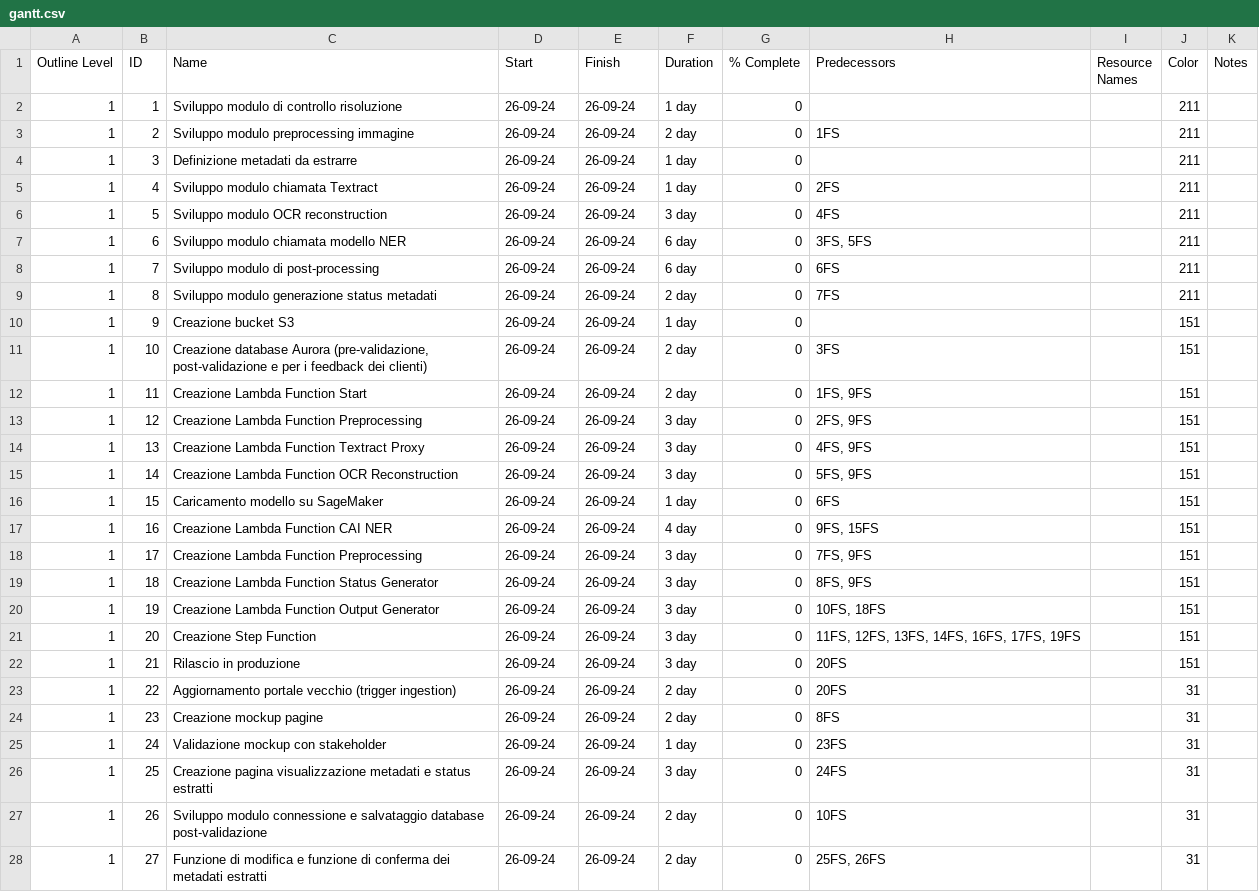
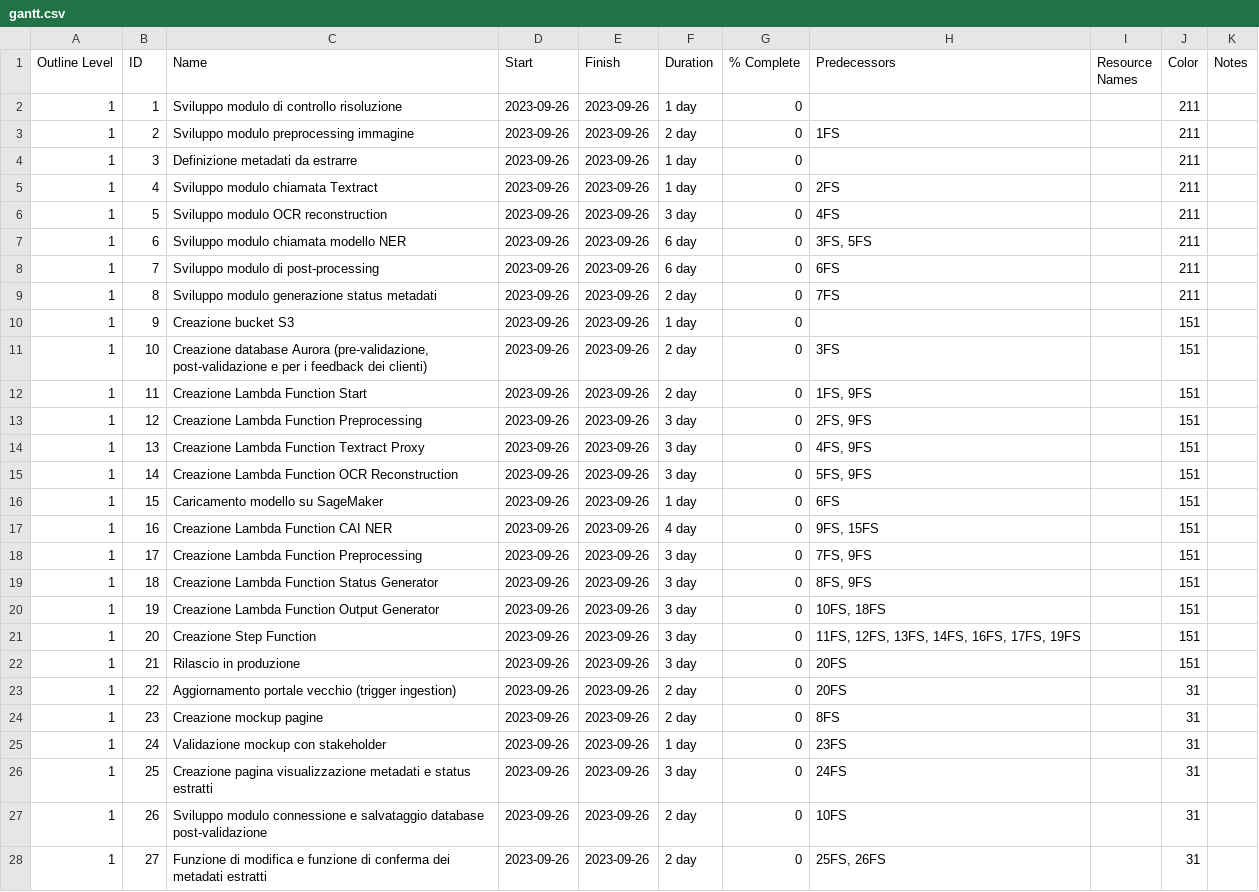
Before and after one commit to Lorenzo-Gardini/Project-Management, a CSV file: report/files/gantt.csv, drawn as a sheet; only a part is shown; the diff covers the shown part only.

```diff
--- a/report/files/gantt.csv
+++ b/report/files/gantt.csv
@@ -1,28 +1,28 @@
 Outline Level,ID,Name,Start,Finish,Duration,% Complete,Predecessors,Resource Names,Color,Notes
-1,1,Sviluppo modulo di controllo risoluzione,26-09-24,26-09-24,1 day,0,  ,,211,
-1,2,Sviluppo modulo preprocessing immagine,26-09-24,26-09-24,2 day,0,1FS  ,,211,
-1,3,Definizione metadati da estrarre,26-09-24,26-09-24,1 day,0,  ,,211,
-1,4,Sviluppo modulo chiamata Textract,26-09-24,26-09-24,1 day,0,2FS  ,,211,
-1,5,Sviluppo modulo OCR reconstruction,26-09-24,26-09-24,3 day,0,4FS  ,,211,
-1,6,Sviluppo modulo chiamata modello NER,26-09-24,26-09-24,6 day,0,"3FS, 5FS  ",,211,
-1,7,Sviluppo modulo di post-processing,26-09-24,26-09-24,6 day,0,6FS  ,,211,
-1,8,Sviluppo modulo generazione status metadati,26-09-24,26-09-24,2 day,0,7FS  ,,211,
-1,9,Creazione bucket S3,26-09-24,26-09-24,1 day,0,  ,,151,
-1,10,"Creazione database Aurora (pre-validazione, post-validazione e per i feedback dei clienti)",26-09-24,26-09-24,2 day,0,3FS  ,,151,
-1,11,Creazione Lambda Function Start,26-09-24,26-09-24,2 day,0,"1FS, 9FS  ",,151,
-1,12,Creazione Lambda Function Preprocessing,26-09-24,26-09-24,3 day,0,"2FS, 9FS  ",,151,
-1,13,Creazione Lambda Function Textract Proxy,26-09-24,26-09-24,3 day,0,"4FS, 9FS  ",,151,
-1,14,Creazione Lambda Function OCR Reconstruction,26-09-24,26-09-24,3 day,0,"5FS, 9FS  ",,151,
-1,15,Caricamento modello su SageMaker,26-09-24,26-09-24,1 day,0,6FS  ,,151,
-1,16,Creazione Lambda Function CAI NER,26-09-24,26-09-24,4 day,0,"9FS, 15FS  ",,151,
-1,17,Creazione Lambda Function Preprocessing,26-09-24,26-09-24,3 day,0,"7FS, 9FS  ",,151,
-1,18,Creazione Lambda Function Status Generator,26-09-24,26-09-24,3 day,0,"8FS, 9FS  ",,151,
-1,19,Creazione Lambda Function Output Generator,26-09-24,26-09-24,3 day,0,"10FS, 18FS  ",,151,
-1,20,Creazione Step Function,26-09-24,26-09-24,3 day,0,"11FS, 12FS, 13FS, 14FS, 16FS, 17FS, 19FS  ",,151,
-1,21,Rilascio in produzione,26-09-24,26-09-24,3 day,0,20FS  ,,151,
-1,22,Aggiornamento portale vecchio (trigger ingestion),26-09-24,26-09-24,2 day,0,20FS  ,,31,
-1,23,Creazione mockup pagine ,26-09-24,26-09-24,2 day,0,8FS  ,,31,
-1,24,Validazione mockup con stakeholder,26-09-24,26-09-24,1 day,0,23FS  ,,31,
-1,25,Creazione pagina visualizzazione metadati e status estratti,26-09-24,26-09-24,3 day,0,24FS  ,,31,
-1,26,Sviluppo modulo connessione e salvataggio database post-validazione,26-09-24,26-09-24,2 day,0,10FS  ,,31,
-1,27,Funzione di modifica e funzione di conferma dei metadati estratti,26-09-24,26-09-24,2 day,0,"25FS, 26FS  ",,31,
+1,1,Sviluppo modulo di controllo risoluzione,2023-09-26,2023-09-26,1 day,0,  ,,211,
+1,2,Sviluppo modulo preprocessing immagine,2023-09-26,2023-09-26,2 day,0,1FS  ,,211,
+1,3,Definizione metadati da estrarre,2023-09-26,2023-09-26,1 day,0,  ,,211,
+1,4,Sviluppo modulo chiamata Textract,2023-09-26,2023-09-26,1 day,0,2FS  ,,211,
+1,5,Sviluppo modulo OCR reconstruction,2023-09-26,2023-09-26,3 day,0,4FS  ,,211,
+1,6,Sviluppo modulo chiamata modello NER,2023-09-26,2023-09-26,6 day,0,"3FS, 5FS  ",,211,
+1,7,Sviluppo modulo di post-processing,2023-09-26,2023-09-26,6 day,0,6FS  ,,211,
+1,8,Sviluppo modulo generazione status metadati,2023-09-26,2023-09-26,2 day,0,7FS  ,,211,
+1,9,Creazione bucket S3,2023-09-26,2023-09-26,1 day,0,  ,,151,
+1,10,"Creazione database Aurora (pre-validazione, post-validazione e per i feedback dei clienti)",2023-09-26,2023-09-26,2 day,0,3FS  ,,151,
+1,11,Creazione Lambda Function Start,2023-09-26,2023-09-26,2 day,0,"1FS, 9FS  ",,151,
+1,12,Creazione Lambda Function Preprocessing,2023-09-26,2023-09-26,3 day,0,"2FS, 9FS  ",,151,
+1,13,Creazione Lambda Function Textract Proxy,2023-09-26,2023-09-26,3 day,0,"4FS, 9FS  ",,151,
+1,14,Creazione Lambda Function OCR Reconstruction,2023-09-26,2023-09-26,3 day,0,"5FS, 9FS  ",,151,
+1,15,Caricamento modello su SageMaker,2023-09-26,2023-09-26,1 day,0,6FS  ,,151,
+1,16,Creazione Lambda Function CAI NER,2023-09-26,2023-09-26,4 day,0,"9FS, 15FS  ",,151,
+1,17,Creazione Lambda Function Preprocessing,2023-09-26,2023-09-26,3 day,0,"7FS, 9FS  ",,151,
+1,18,Creazione Lambda Function Status Generator,2023-09-26,2023-09-26,3 day,0,"8FS, 9FS  ",,151,
+1,19,Creazione Lambda Function Output Generator,2023-09-26,2023-09-26,3 day,0,"10FS, 18FS  ",,151,
+1,20,Creazione Step Function,2023-09-26,2023-09-26,3 day,0,"11FS, 12FS, 13FS, 14FS, 16FS, 17FS, 19FS  ",,151,
+1,21,Rilascio in produzione,2023-09-26,2023-09-26,3 day,0,20FS  ,,151,
+1,22,Aggiornamento portale vecchio (trigger ingestion),2023-09-26,2023-09-26,2 day,0,20FS  ,,31,
+1,23,Creazione mockup pagine ,2023-09-26,2023-09-26,2 day,0,8FS  ,,31,
+1,24,Validazione mockup con stakeholder,2023-09-26,2023-09-26,1 day,0,23FS  ,,31,
+1,25,Creazione pagina visualizzazione metadati e status estratti,2023-09-26,2023-09-26,3 day,0,24FS  ,,31,
+1,26,Sviluppo modulo connessione e salvataggio database post-validazione,2023-09-26,2023-09-26,2 day,0,10FS  ,,31,
+1,27,Funzione di modifica e funzione di conferma dei metadati estratti,2023-09-26,2023-09-26,2 day,0,"25FS, 26FS  ",,31,
```
Also changed, not shown: 36 edited cells elsewhere in this file, 14 other files.
